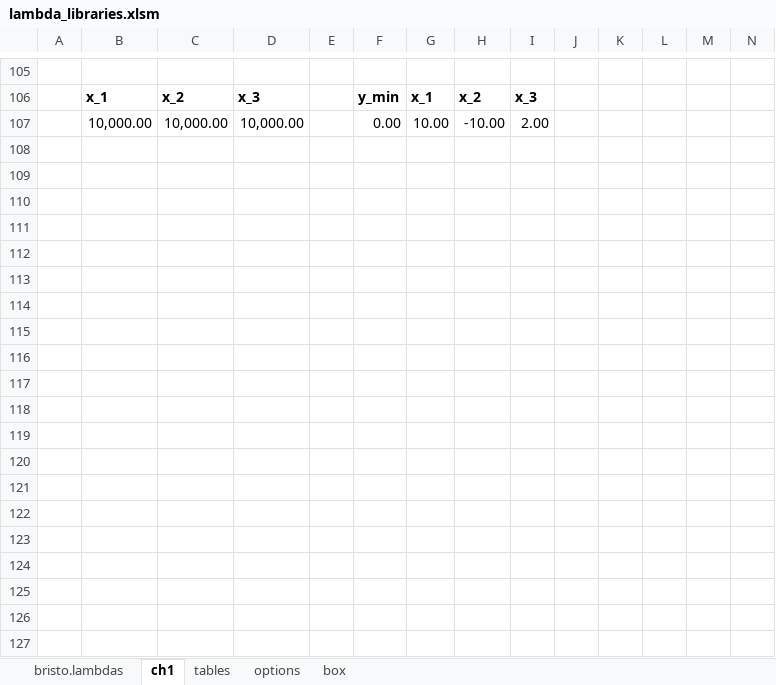
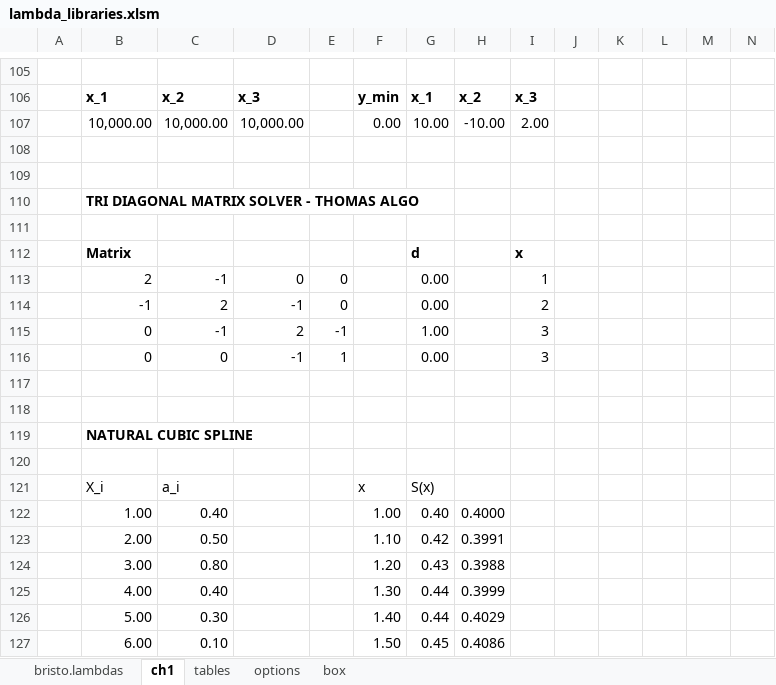
Before and after one commit to fbristotti/bristo-fin, an Excel workbook: data/xl/lambda_libraries.xlsm, sheet ch1, drawn as a sheet; only a part is shown, gaps mark what is left out; values as stored, in another font and other column widths than the file's, no borders; charts and pictures not drawn; rows hold the shown columns only; the diff covers the shown part only; the diff names each change by its address in the sheet, - before the commit and + after, or states it on an @@ line.

Commit message:
thomas alorithm - tri diagonal matrix

```diff
--- a/data/xl/lambda_libraries.xlsm (sheet ch1)
+++ b/data/xl/lambda_libraries.xlsm (sheet ch1)
+row 108: (empty)
+row 109: (empty)
+row 110:  | TRI DIAGONAL MATRIX SOLVER - THOMAS ALGO
+row 111: (empty)
+row 112:  | Matrix |  |  |  |  | d |  | x
+row 113:  | 2 | -1 | 0 | 0 |  | 0.00 |  | 1
+row 114:  | -1 | 2 | -1 | 0 |  | 0.00 |  | 2
+row 115:  | 0 | -1 | 2 | -1 |  | 1.00 |  | 3
+row 116:  | 0 | 0 | -1 | 1 |  | 0.00 |  | 3
+row 117: (empty)
+row 118: (empty)
+row 119:  | NATURAL CUBIC SPLINE
+row 120: (empty)
+row 121:  | X_i | a_i |  |  | x | S(x)
+row 122:  | 1.00 | 0.40 |  |  | 1.00 | 0.40 | 0.4000
+row 123:  | 2.00 | 0.50 |  |  | 1.10 | 0.42 | 0.3991
+row 124:  | 3.00 | 0.80 |  |  | 1.20 | 0.43 | 0.3988
+row 125:  | 4.00 | 0.40 |  |  | 1.30 | 0.44 | 0.3999
+row 126:  | 5.00 | 0.30 |  |  | 1.40 | 0.44 | 0.4029
+row 127:  | 6.00 | 0.10 |  |  | 1.50 | 0.45 | 0.4086
```
Also changed, not shown: 83 added rows elsewhere in this sheet, sheet bristo.lambdas, charts or pictures.
